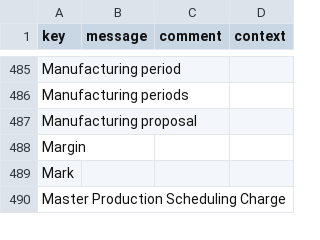
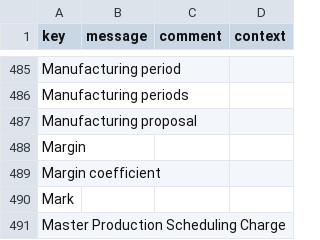
Before and after one commit to alo-axelor/axelor-open-suite, a CSV file: axelor-production/src/main/resources/i18n/messages.csv, drawn as a sheet; only a part is shown, gaps mark what is left out.

```diff
--- a/axelor-production/src/main/resources/i18n/messages.csv
+++ b/axelor-production/src/main/resources/i18n/messages.csv
@@ -488,2 +488,3 @@
 "Margin",,,
+"Margin coefficient",,,
 "Mark",,,
```
Also changed, not shown: axelor-production/src/main/resources/i18n/messages_en.csv, axelor-production/src/main/resources/i18n/messages_fr.csv.
